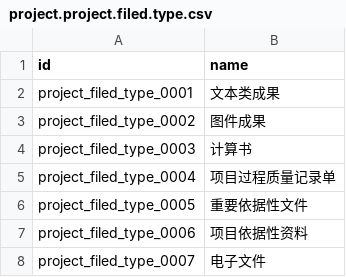
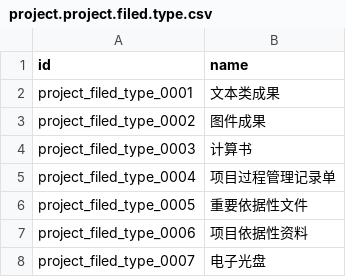
Before and after one commit to diassynthesis/updis-erp, a CSV file: up_project/data/project.project.filed.type.csv, drawn as a sheet.

```diff
--- a/up_project/data/project.project.filed.type.csv
+++ b/up_project/data/project.project.filed.type.csv
@@ -4,5 +4,5 @@ project_filed_type_0002,图件成果
 project_filed_type_0003,计算书
-project_filed_type_0004,项目过程质量记录单
+project_filed_type_0004,项目过程管理记录单
 project_filed_type_0005,重要依据性文件
 project_filed_type_0006,项目依据性资料
-project_filed_type_0007,电子文件
+project_filed_type_0007,电子光盘
```
Also changed, not shown: 5 other files.
